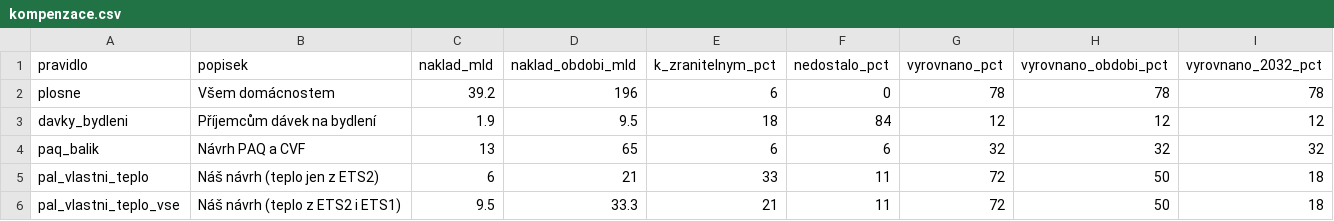
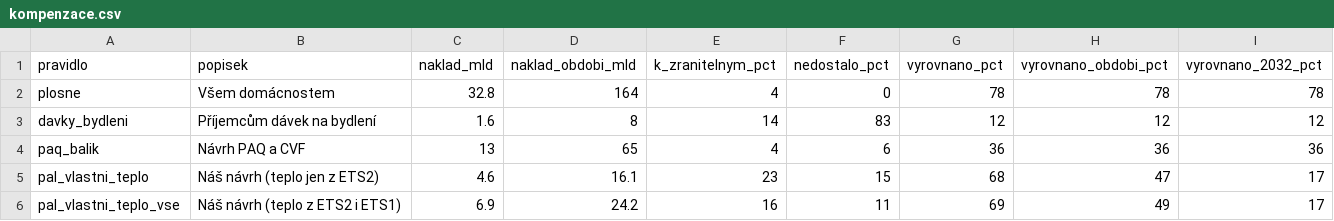
Before and after one commit to faktaoklimatu/web-cz, a CSV file: _data/ets2/kompenzace.csv, drawn as a sheet.

```diff
--- a/_data/ets2/kompenzace.csv
+++ b/_data/ets2/kompenzace.csv
@@ -1,6 +1,6 @@
 pravidlo,popisek,naklad_mld,naklad_obdobi_mld,k_zranitelnym_pct,nedostalo_pct,vyrovnano_pct,vyrovnano_obdobi_pct,vyrovnano_2032_pct
-plosne,Všem domácnostem,39.2,196,6,0,78,78,78
-davky_bydleni,Příjemcům dávek na bydlení,1.9,9.5,18,84,12,12,12
-paq_balik,Návrh PAQ a CVF,13,65,6,6,32,32,32
-pal_vlastni_teplo,Náš návrh (teplo jen z ETS2),6,21,33,11,72,50,18
-pal_vlastni_teplo_vse,Náš návrh (teplo z ETS2 i ETS1),9.5,33.3,21,11,72,50,18
+plosne,Všem domácnostem,32.8,164,4,0,78,78,78
+davky_bydleni,Příjemcům dávek na bydlení,1.6,8,14,83,12,12,12
+paq_balik,Návrh PAQ a CVF,13,65,4,6,36,36,36
+pal_vlastni_teplo,Náš návrh (teplo jen z ETS2),4.6,16.1,23,15,68,47,17
+pal_vlastni_teplo_vse,Náš návrh (teplo z ETS2 i ETS1),6.9,24.2,16,11,69,49,17
```
Also changed, not shown: _data/ets2/financovani.csv, _data/ets2/skupiny.csv, 8 other files.
